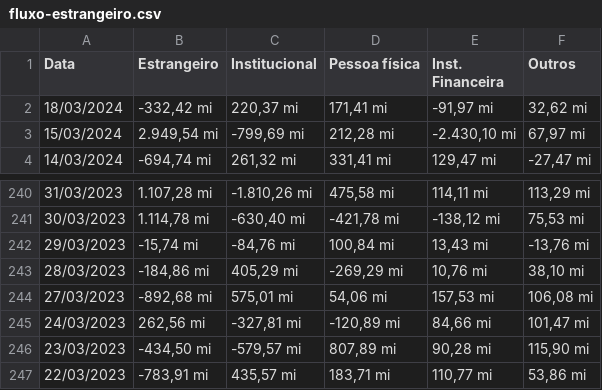
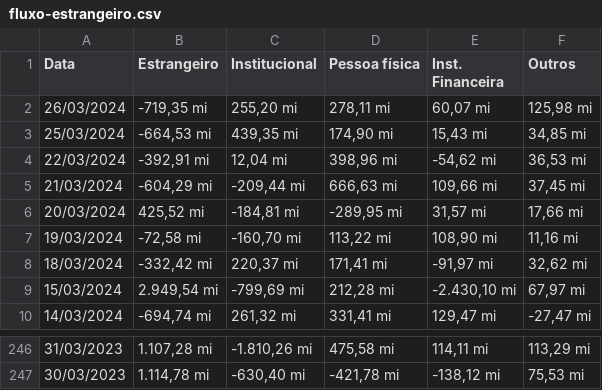
Before and after one commit to BDonadelli/Codigos-em-financas, a CSV file: data/fluxo-estrangeiro.csv, drawn as a sheet; only a part is shown, gaps mark what is left out; removed rows and columns are numbered as before the commit, all else as after; the diff names each change by its address in the sheet, - before the commit and + after, or states it on an @@ line.

```diff
--- a/data/fluxo-estrangeiro.csv
+++ b/data/fluxo-estrangeiro.csv
+row 2: 26/03/2024 | -719,35 mi | 255,20 mi | 278,11 mi | 60,07 mi | 125,98 mi
+row 3: 25/03/2024 | -664,53 mi | 439,35 mi | 174,90 mi | 15,43 mi | 34,85 mi
+row 4: 22/03/2024 | -392,91 mi | 12,04 mi | 398,96 mi | -54,62 mi | 36,53 mi
+row 5: 21/03/2024 | -604,29 mi | -209,44 mi | 666,63 mi | 109,66 mi | 37,45 mi
+row 6: 20/03/2024 | 425,52 mi | -184,81 mi | -289,95 mi | 31,57 mi | 17,66 mi
+row 7: 19/03/2024 | -72,58 mi | -160,70 mi | 113,22 mi | 108,90 mi | 11,16 mi
-row 242: 29/03/2023 | -15,74 mi | -84,76 mi | 100,84 mi | 13,43 mi | -13,76 mi
-row 243: 28/03/2023 | -184,86 mi | 405,29 mi | -269,29 mi | 10,76 mi | 38,10 mi
-row 244: 27/03/2023 | -892,68 mi | 575,01 mi | 54,06 mi | 157,53 mi | 106,08 mi
-row 245: 24/03/2023 | 262,56 mi | -327,81 mi | -120,89 mi | 84,66 mi | 101,47 mi
-row 246: 23/03/2023 | -434,50 mi | -579,57 mi | 807,89 mi | 90,28 mi | 115,90 mi
-row 247: 22/03/2023 | -783,91 mi | 435,57 mi | 183,71 mi | 110,77 mi | 53,86 mi
```
Also changed, not shown: data/SI_Acoes.csv, data/SI_Fii.csv, 11 other files.
